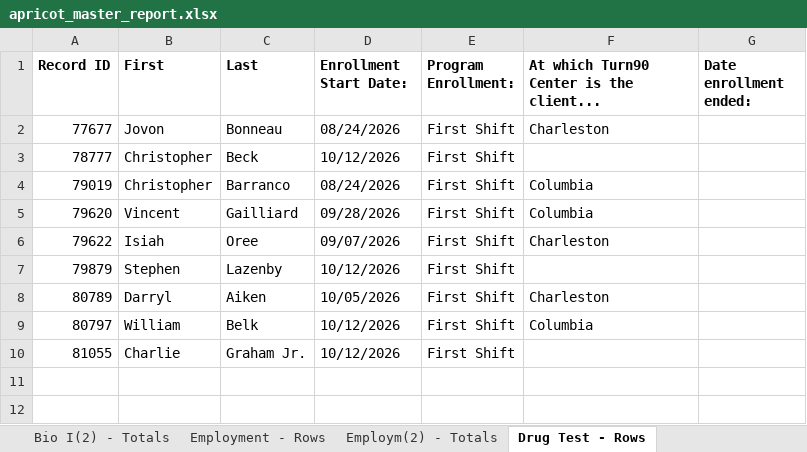
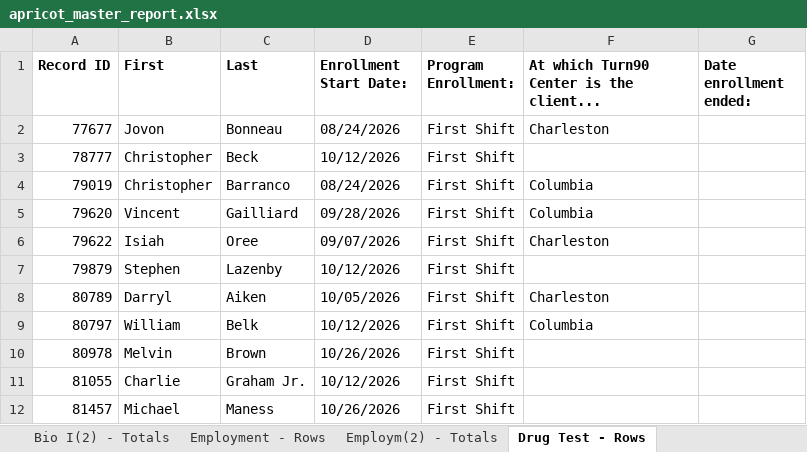
Before and after one commit to justinstarrclikevans-creator/audio-interview-lscmi, an Excel workbook: data/apricot_master_report.xlsx, sheet Drug Test - Rows, drawn as a sheet; values as stored, in another font and other column widths than the file's, no borders; the diff names each change by its address in the sheet, - before the commit and + after, or states it on an @@ line.

```diff
--- a/data/apricot_master_report.xlsx (sheet Drug Test - Rows)
+++ b/data/apricot_master_report.xlsx (sheet Drug Test - Rows)
+row 10: 80978 | Melvin | Brown | 10/26/2026 | First Shift
+row 12: 81457 | Michael | Maness | 10/26/2026 | First Shift
```
Also changed, not shown: sheet First Shift Points - Rows, sheet Case Notes - Rows, sheet Briefcase - Rows, sheet Funnel-Resource Coordin - Rows, sheet Reentry Nav Case Plan - Rows, sheet Enrollments and Exits - Rows, 16 more sheets, 7 other files.
